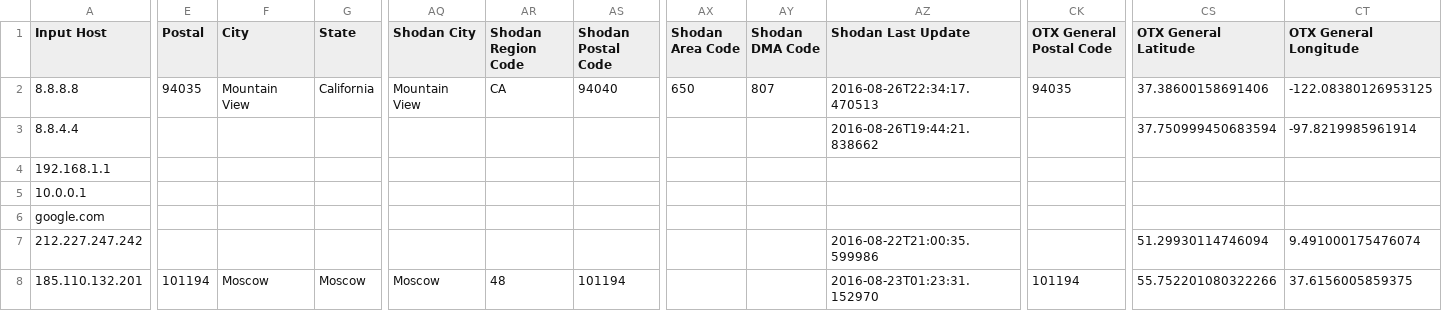
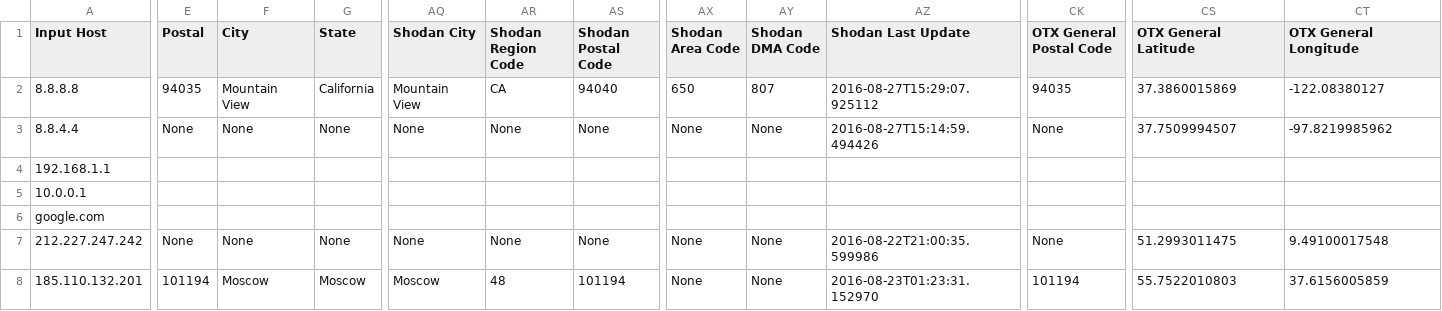
Before and after one commit to keithjjones/hostintel, a CSV file: sampledata/smalllist.csv, drawn as a sheet; only a part is shown, gaps mark what is left out; the diff covers the shown part only; the diff names each change by its address in the sheet, - before the commit and + after, or states it on an @@ line.

```diff
--- a/sampledata/smalllist.csv
+++ b/sampledata/smalllist.csv
-AZ2 (Shodan Last Update): 2016-08-26T22:34:17.470513
+AZ2 (Shodan Last Update): 2016-08-27T15:29:07.925112
-CS2 (OTX General Latitude): 37.38600158691406
+CS2 (OTX General Latitude): 37.3860015869
-CT2 (OTX General Longitude): -122.08380126953125
+CT2 (OTX General Longitude): -122.08380127
-E3 (Postal): (empty)
+E3 (Postal): None
-F3 (City): (empty)
+F3 (City): None
-G3 (State): (empty)
+G3 (State): None
-AQ3 (Shodan City): (empty)
+AQ3 (Shodan City): None
-AR3 (Shodan Region Code): (empty)
+AR3 (Shodan Region Code): None
-AS3 (Shodan Postal Code): (empty)
+AS3 (Shodan Postal Code): None
-AX3 (Shodan Area Code): (empty)
+AX3 (Shodan Area Code): None
-AY3 (Shodan DMA Code): (empty)
+AY3 (Shodan DMA Code): None
-AZ3 (Shodan Last Update): 2016-08-26T19:44:21.838662
+AZ3 (Shodan Last Update): 2016-08-27T15:14:59.494426
-CK3 (OTX General Postal Code): (empty)
+CK3 (OTX General Postal Code): None
-CS3 (OTX General Latitude): 37.750999450683594
+CS3 (OTX General Latitude): 37.7509994507
-CT3 (OTX General Longitude): -97.8219985961914
+CT3 (OTX General Longitude): -97.8219985962
-E7 (Postal): (empty)
+E7 (Postal): None
-F7 (City): (empty)
+F7 (City): None
-G7 (State): (empty)
+G7 (State): None
-AQ7 (Shodan City): (empty)
+AQ7 (Shodan City): None
-AR7 (Shodan Region Code): (empty)
+AR7 (Shodan Region Code): None
-AS7 (Shodan Postal Code): (empty)
+AS7 (Shodan Postal Code): None
-AX7:AX8 (Shodan Area Code): (empty)
+AX7:AX8 (Shodan Area Code): None
-AY7:AY8 (Shodan DMA Code): (empty)
+AY7:AY8 (Shodan DMA Code): None
-CK7 (OTX General Postal Code): (empty)
+CK7 (OTX General Postal Code): None
-CS7 (OTX General Latitude): 51.29930114746094
+CS7 (OTX General Latitude): 51.2993011475
-CT7 (OTX General Longitude): 9.491000175476074
+CT7 (OTX General Longitude): 9.49100017548
-CS8 (OTX General Latitude): 55.752201080322266
+CS8 (OTX General Latitude): 55.7522010803
-CT8 (OTX General Longitude): 37.6156005859375
+CT8 (OTX General Longitude): 37.6156005859
```
Also changed, not shown: 7 edited cells elsewhere in this file, sampledata/largerlist.csv, 2 other files.
